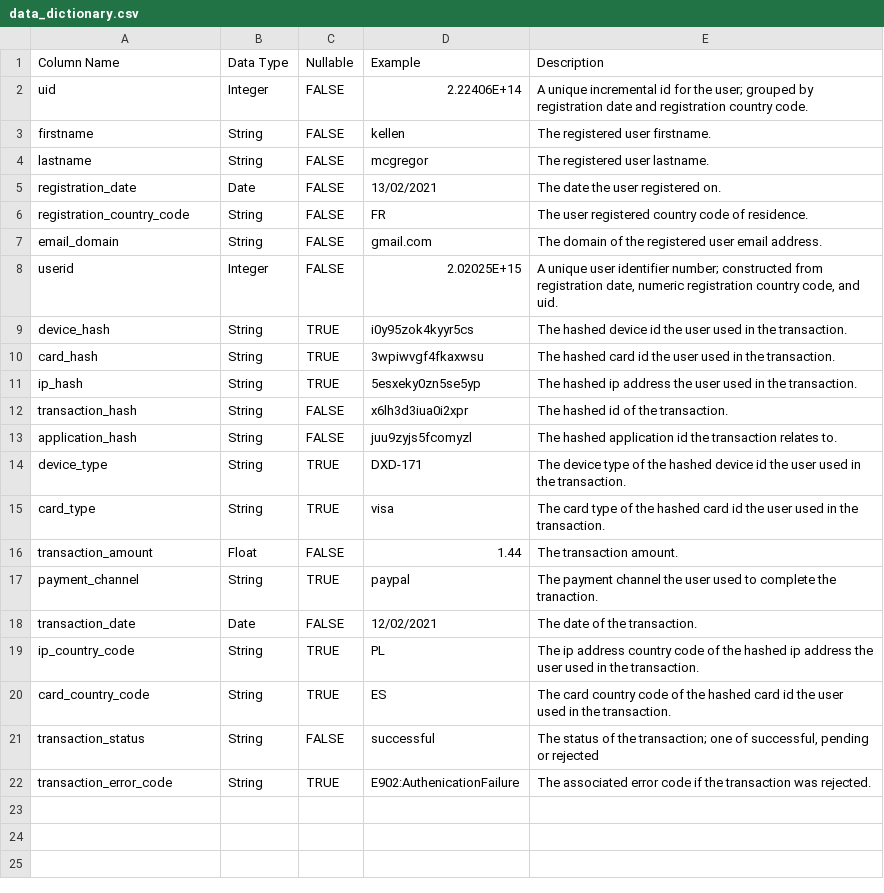
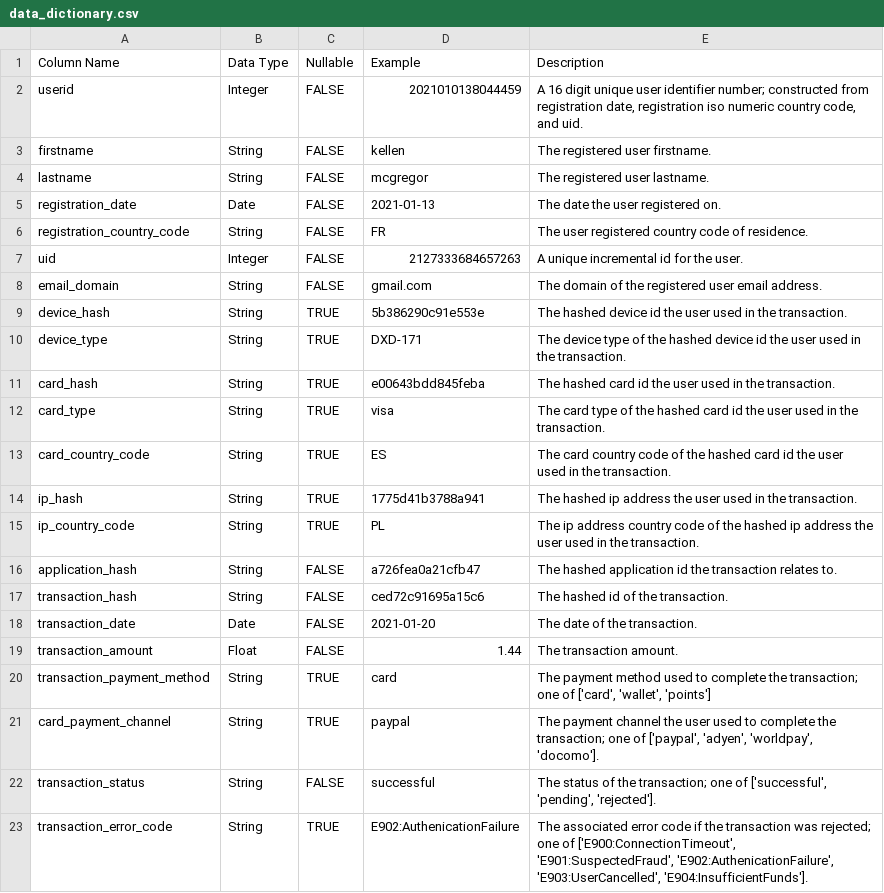
Before and after one commit to oislen/RandomDataGeneration, a CSV file: doc/data_dictionary.csv, drawn as a sheet.

Commit message:
#5 updated data dictionary given recent qa changes

```diff
--- a/doc/data_dictionary.csv
+++ b/doc/data_dictionary.csv
@@ -1,22 +1,23 @@
 Column Name,Data Type,Nullable,Example,Description
-uid,Integer,FALSE,2.22406E+14,A unique incremental id for the user; grouped by registration date and registration country code.
+userid,Integer,FALSE,2021010138044459,"A 16 digit unique user identifier number; constructed from registration date, registration iso numeric country code, and uid."
 firstname,String,FALSE,kellen,The registered user firstname.
 lastname,String,FALSE,mcgregor,The registered user lastname.
-registration_date,Date,FALSE,13/02/2021,The date the user registered on.
+registration_date,Date,FALSE,2021-01-13,The date the user registered on.
 registration_country_code,String,FALSE,FR,The user registered country code of residence.
+uid,Integer,FALSE,2127333684657263,A unique incremental id for the user.
 email_domain,String,FALSE,gmail.com,The domain of the registered user email address.
-userid,Integer,FALSE,2.02025E+15,"A unique user identifier number; constructed from registration date, numeric registration country code, and uid."
-device_hash,String,TRUE,i0y95zok4kyyr5cs,The hashed device id the user used in the transaction.
-card_hash,String,TRUE,3wpiwvgf4fkaxwsu,The hashed card id the user used in the transaction.
-ip_hash,String,TRUE,5esxeky0zn5se5yp,The hashed ip address the user used in the transaction.
-transaction_hash,String,FALSE,x6lh3d3iua0i2xpr,The hashed id of the transaction.
-application_hash,String,FALSE,juu9zyjs5fcomyzl,The hashed application id the transaction relates to.
+device_hash,String,TRUE,5b386290c91e553e,The hashed device id the user used in the transaction.
 device_type,String,TRUE,DXD-171,The device type of the hashed device id the user used in the transaction.
+card_hash,String,TRUE,e00643bdd845feba,The hashed card id the user used in the transaction.
 card_type,String,TRUE,visa,The card type of the hashed card id the user used in the transaction.
+card_country_code,String,TRUE,ES,The card country code of the hashed card id the user used in the transaction.
+ip_hash,String,TRUE,1775d41b3788a941,The hashed ip address the user used in the transaction.
+ip_country_code,String,TRUE,PL,The ip address country code of the hashed ip address the user used in the transaction.
+application_hash,String,FALSE,a726fea0a21cfb47,The hashed application id the transaction relates to.
+transaction_hash,String,FALSE,ced72c91695a15c6,The hashed id of the transaction.
+transaction_date,Date,FALSE,2021-01-20,The date of the transaction.
 transaction_amount,Float,FALSE,1.44,The transaction amount.
-payment_channel,String,TRUE,paypal,The payment channel the user used to complete the tranaction.
-transaction_date,Date,FALSE,12/02/2021,The date of the transaction.
-ip_country_code,String,TRUE,PL,The ip address country code of the hashed ip address the user used in the transaction.
-card_country_code,String,TRUE,ES,The card country code of the hashed card id the user used in the transaction.
-transaction_status,String,FALSE,successful,"The status of the transaction; one of successful, pending or rejected"
-transaction_error_code,String,TRUE,E902:AuthenicationFailure,The associated error code if the transaction was rejected.
+transaction_payment_method,String,TRUE,card,"The payment method used to complete the transaction; one of ['card', 'wallet', 'points']"
+card_payment_channel,String,TRUE,paypal,"The payment channel the user used to complete the transaction; one of ['paypal', 'adyen', 'worldpay', 'docomo']."
+transaction_status,String,FALSE,successful,"The status of the transaction; one of ['successful', 'pending',  'rejected']."
+transaction_error_code,String,TRUE,E902:AuthenicationFailure,"The associated error code if the transaction was rejected; one of ['E900:ConnectionTimeout', 'E901:SuspectedFraud', 'E902:AuthenicationFailure', 'E903:UserCancelled', 'E904:InsufficientFunds']."
```
